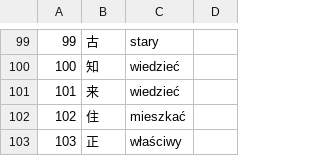
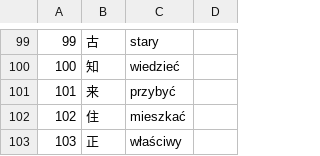
Before and after one commit to dedyk/JaponskiSlownik, a CSV file: input/kanji.csv, drawn as a sheet; only a part is shown, gaps mark what is left out; the diff names each change by its address in the sheet, - before the commit and + after, or states it on an @@ line.

```diff
--- a/input/kanji.csv
+++ b/input/kanji.csv
-C101: wiedzieć
+C101: przybyć
```
Also changed, not shown: input/word.csv.
